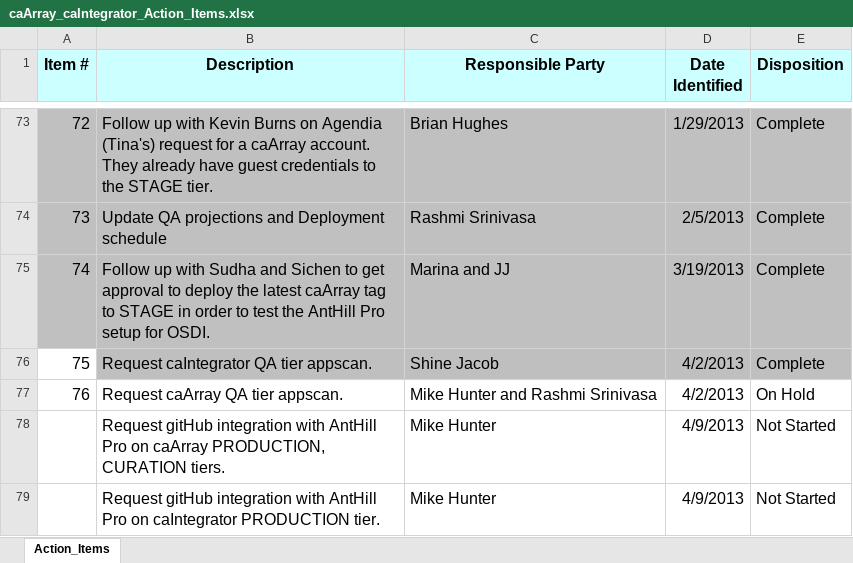
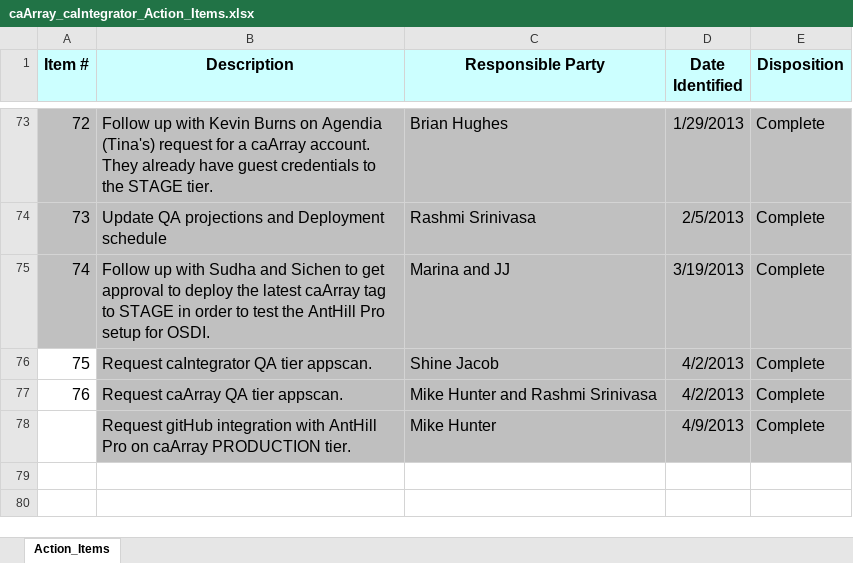
Before and after one commit to NCIP/caarray-docs, an Excel workbook: project_management/caArray_caIntegrator_Action_Items.xlsx, sheet Action_Items, drawn as a sheet; only a part is shown, gaps mark what is left out; values as stored, in another font and other column widths than the file's, no borders; removed rows and columns are numbered as before the commit, all else as after; the diff names each change by its address in the sheet, - before the commit and + after, or states it on an @@ line.

Commit message:
Updated action items

```diff
--- a/project_management/caArray_caIntegrator_Action_Items.xlsx (sheet Action_Items)
+++ b/project_management/caArray_caIntegrator_Action_Items.xlsx (sheet Action_Items)
-B77:E77 fill: none
+B77:E77 fill: #BFBFBF
-E77 (Disposition): On Hold
+E77 (Disposition): Complete
-row 78:  | Request gitHub integration with AntHill Pro on caArray PRODUCTION, CURATION tiers. | Mike Hunter | 4/9/2013 | Not Started
-B78 (Description): …Pro on caIntegrator PRODUCTION tier.
+B78 (Description): …Pro on caArray PRODUCTION tier.
-B78:E78 fill: none
+B78:E78 fill: #BFBFBF
-E78 (Disposition): Not Started
+E78 (Disposition): Complete
```
